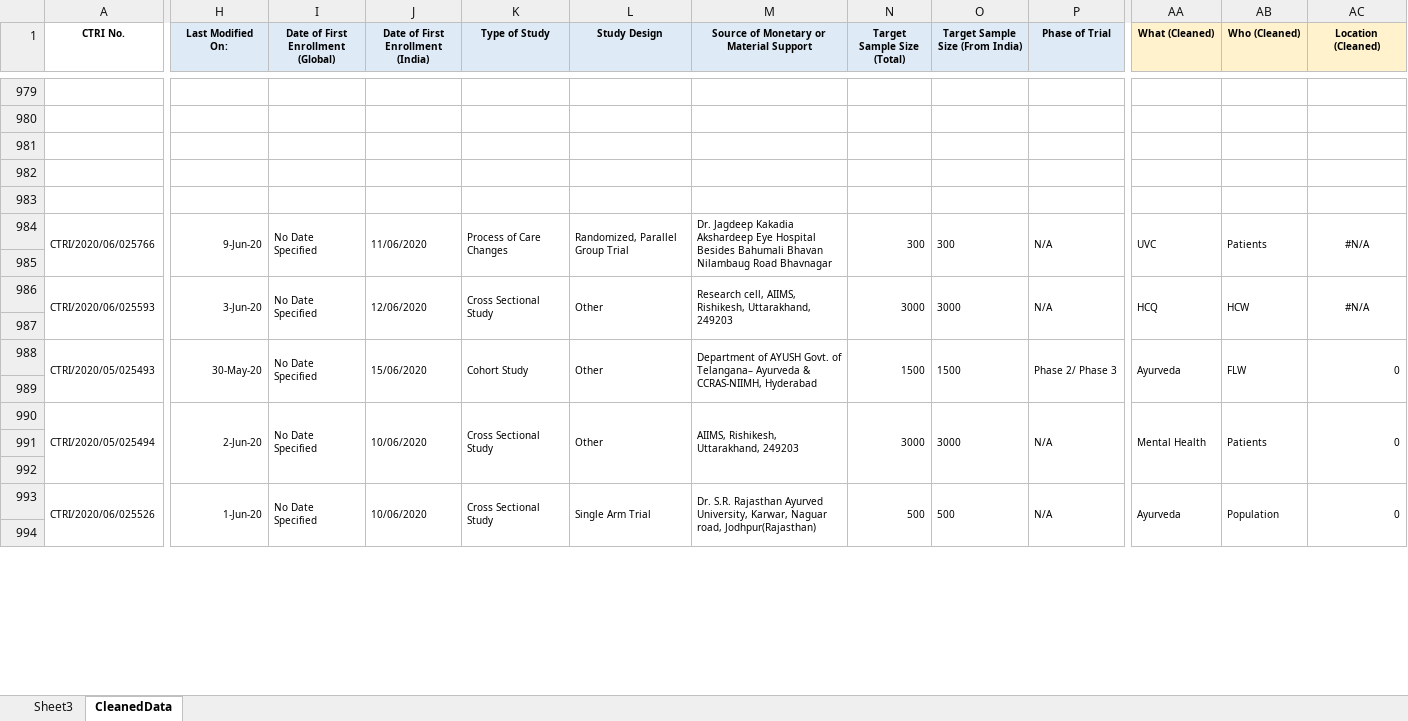
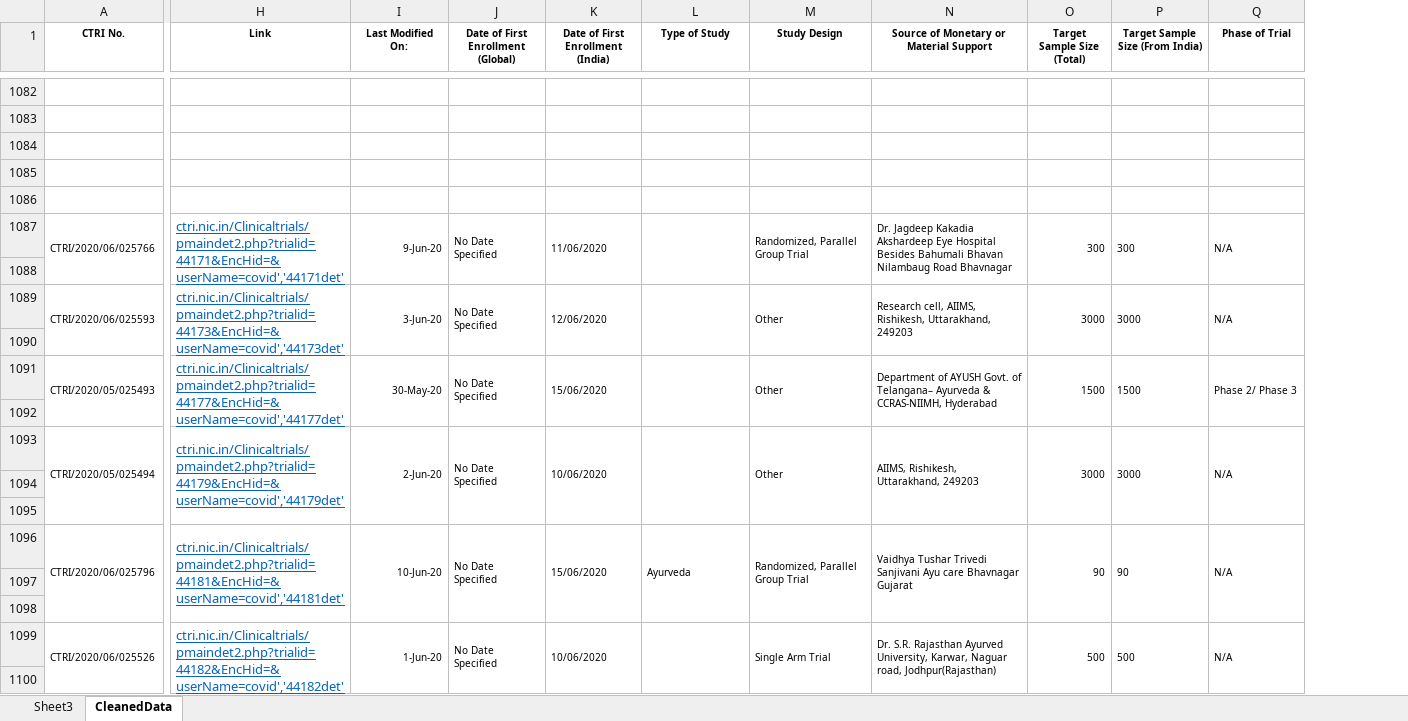
Before and after one commit to ravindraramavath/CTRI-COVID19, an Excel workbook: CTRI COVID.xlsx, sheet CleanedData, drawn as a sheet; only a part is shown, gaps mark what is left out; values as stored, in another font and other column widths than the file's, no borders; removed rows and columns are numbered as before the commit, all else as after; rows hold the shown columns only; the diff covers the shown part only; the diff names each change by its address in the sheet, - before the commit and + after, or states it on an @@ line.

```diff
--- a/CTRI COVID.xlsx (sheet CleanedData)
+++ b/CTRI COVID.xlsx (sheet CleanedData)
+column H (Link), rows 1087-1093: ctri.nic.in/Clinicaltrials/pmaindet2.php?trialid=44171&EncHid=&userName=covid','44171det' |  | ctri.nic.in/Clinicaltrials/pmaindet2.php?trialid=44173&EncHid=&userName=covid','44173det' |  | ctri.nic.in/Clinicaltrials/pmaindet2.php?trialid=44177&EncHid=&userName=covid','44177det' |  | ctri.nic.in/Clinicaltrials/pmaindet2.php?trialid=44179&EncHid=&userName=covid','44179det'; row 1099: ctri.nic.in/Clinicaltrials/pmaindet2.php?trialid=44182&EncHid=&userName=covid','44182det'
-column AA (What (Cleaned)), rows 984-993: UVC |  | HCQ |  | Ayurveda |  | Mental Health |  |  | Ayurveda
-column AB (Who (Cleaned)), rows 984-993: Patients |  | HCW |  | FLW |  | Patients |  |  | Population
-column AC (Location (Cleaned)), rows 984-993: #N/A |  | #N/A |  | 0 |  | 0 |  |  | 0
-I1:Q1 fill: #DEEBF7
+I1:Q1 fill: none
-L1087 (Type of Study): Process of Care Changes
+L1087 (Type of Study): (empty)
-L1089 (Type of Study): Cross Sectional Study
+L1089 (Type of Study): (empty)
-L1091 (Type of Study): Cohort Study
+L1091 (Type of Study): (empty)
-L1093 (Type of Study): Cross Sectional Study
+L1093 (Type of Study): (empty)
+row 1096: CTRI/2020/06/025796 | ctri.nic.in/Clinicaltrials/pmaindet2.php?trialid=44181&EncHid=&userName=covid','44181det' | 10-Jun-20 | No Date Specified | 15/06/2020 | Ayurveda | Randomized, Parallel Group Trial | Vaidhya Tushar Trivedi Sanjivani Ayu care Bhavnagar Gujarat | 90 | 90 | N/A
@@ row 970 moved to row 1097: Indian: Not Yet Recruiting @@
+row 1098: (empty)
-L1099 (Type of Study): Cross Sectional Study
+L1099 (Type of Study): (empty)
```
Also changed, not shown: 257 added rows, 13 moved rows, 165 edited cells, cell formats and merged cells elsewhere in this sheet, sheet Sheet3, 1 other file.
